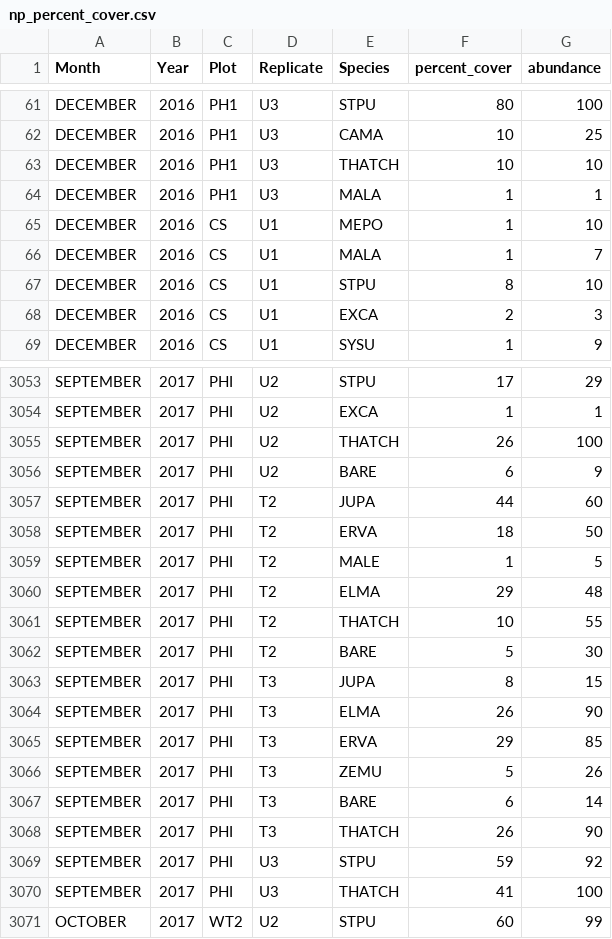
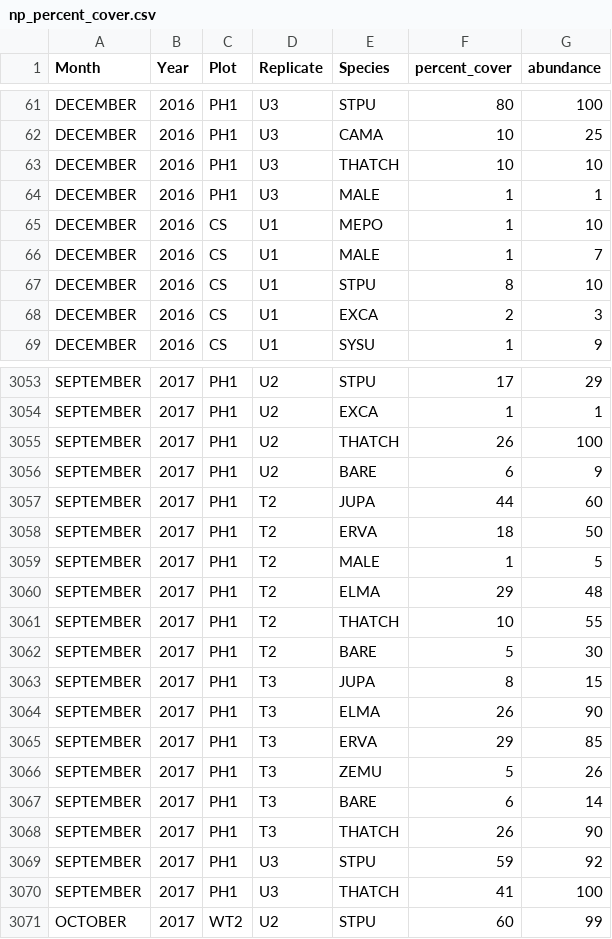
Before and after one commit to joannatang6/north-parcel-experiment, a CSV file: np_percent_cover.csv, drawn as a sheet; only a part is shown, gaps mark what is left out; the diff covers the shown part only; the diff names each change by its address in the sheet, - before the commit and + after, or states it on an @@ line.

```diff
--- a/np_percent_cover.csv
+++ b/np_percent_cover.csv
-E64 (Species): MALA
+E64 (Species): MALE
-E66 (Species): MALA
+E66 (Species): MALE
-C3053:C3070 (Plot): PHI
+C3053:C3070 (Plot): PH1
```
Also changed, not shown: 53 edited cells elsewhere in this file, 13 other files.
